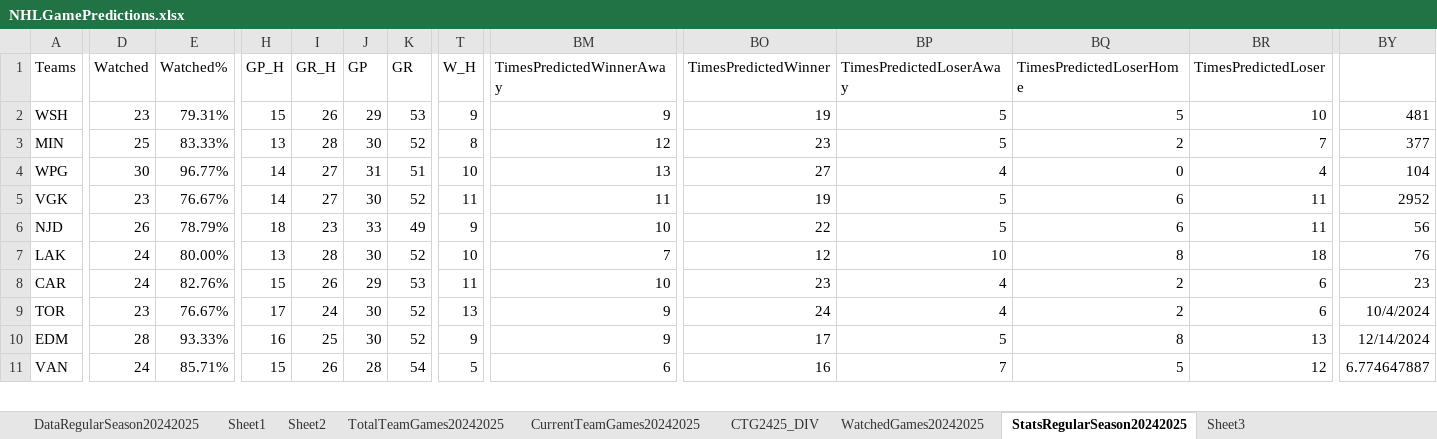
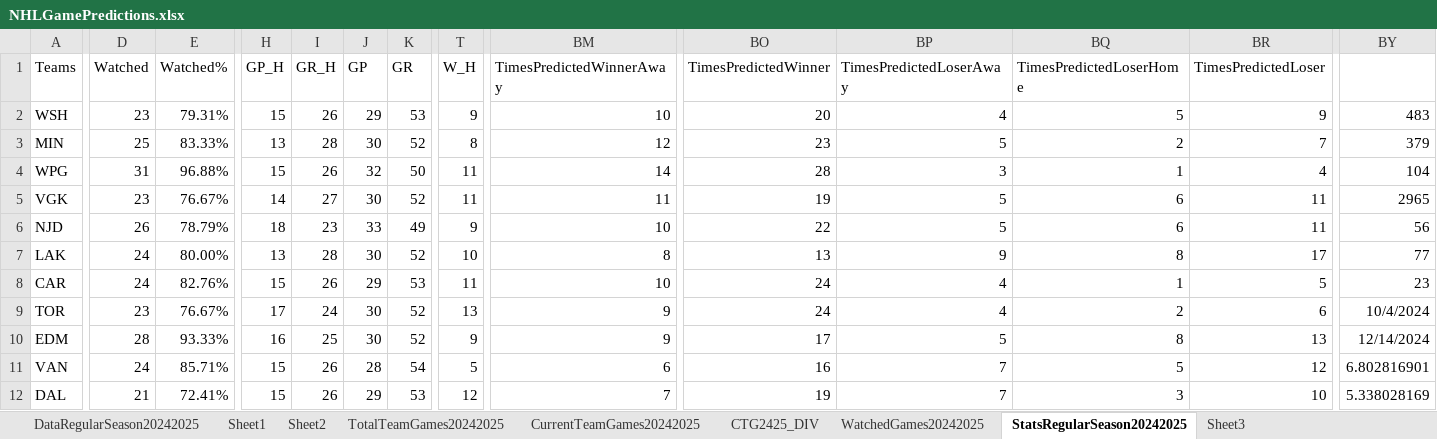
Before and after one commit to abriggs914/Coding_Practice, an Excel workbook: Python/Jerseys/NHLGamePredictions.xlsx, sheet StatsRegularSeason20242025, drawn as a sheet; only a part is shown, gaps mark what is left out; values as stored, in another font and other column widths than the file's, no borders; conditional formats and table styles not drawn; rows hold the shown columns only; the diff covers the shown part only; the diff names each change by its address in the sheet, - before the commit and + after, or states it on an @@ line.

```diff
--- a/Python/Jerseys/NHLGamePredictions.xlsx (sheet StatsRegularSeason20242025)
+++ b/Python/Jerseys/NHLGamePredictions.xlsx (sheet StatsRegularSeason20242025)
-BM2 (TimesPredictedWinnerAway): 9
+BM2 (TimesPredictedWinnerAway): 10
-BO2 (TimesPredictedWinner): 19
+BO2 (TimesPredictedWinner): 20
-BP2 (TimesPredictedLoserAway): 5
+BP2 (TimesPredictedLoserAway): 4
-BR2 (TimesPredictedLoser): 10
+BR2 (TimesPredictedLoser): 9
-BY2: 481
+BY2: 483
-BY3: 377
+BY3: 379
-D4 (Watched): 30
+D4 (Watched): 31
-E4 (Watched%): 96.77%
+E4 (Watched%): 96.88%
-H4 (GP_H): 14
+H4 (GP_H): 15
-I4 (GR_H): 27
+I4 (GR_H): 26
-J4 (GP): 31
+J4 (GP): 32
-K4 (GR): 51
+K4 (GR): 50
-T4 (W_H): 10
+T4 (W_H): 11
-BM4 (TimesPredictedWinnerAway): 13
+BM4 (TimesPredictedWinnerAway): 14
-BO4 (TimesPredictedWinner): 27
+BO4 (TimesPredictedWinner): 28
-BP4 (TimesPredictedLoserAway): 4
+BP4 (TimesPredictedLoserAway): 3
-BQ4 (TimesPredictedLoserHome): 0
+BQ4 (TimesPredictedLoserHome): 1
-BY5: 2952
+BY5: 2965
-BM7 (TimesPredictedWinnerAway): 7
+BM7 (TimesPredictedWinnerAway): 8
-BO7 (TimesPredictedWinner): 12
+BO7 (TimesPredictedWinner): 13
-BP7 (TimesPredictedLoserAway): 10
+BP7 (TimesPredictedLoserAway): 9
-BR7 (TimesPredictedLoser): 18
+BR7 (TimesPredictedLoser): 17
-BY7: 76
+BY7: 77
-BO8 (TimesPredictedWinner): 23
+BO8 (TimesPredictedWinner): 24
-BQ8 (TimesPredictedLoserHome): 2
+BQ8 (TimesPredictedLoserHome): 1
-BR8 (TimesPredictedLoser): 6
+BR8 (TimesPredictedLoser): 5
-BY11: 6.774647887
+BY11: 6.802816901
+row 12: DAL | 21 | 72.41% | 15 | 26 | 29 | 53 | 12 | 7 | 19 | 7 | 3 | 10 | 5.338028169
```
Also changed, not shown: 5 added rows, 6 removed rows and 101 edited cells elsewhere in this sheet, sheet Sheet2, sheet Sheet1, sheet DataRegularSeason20242025, sheet CTG2425_DIV, sheet CurrentTeamGames20242025, sheet WatchedGames20242025, formulas that keep their value, charts or pictures, 3 other files.
